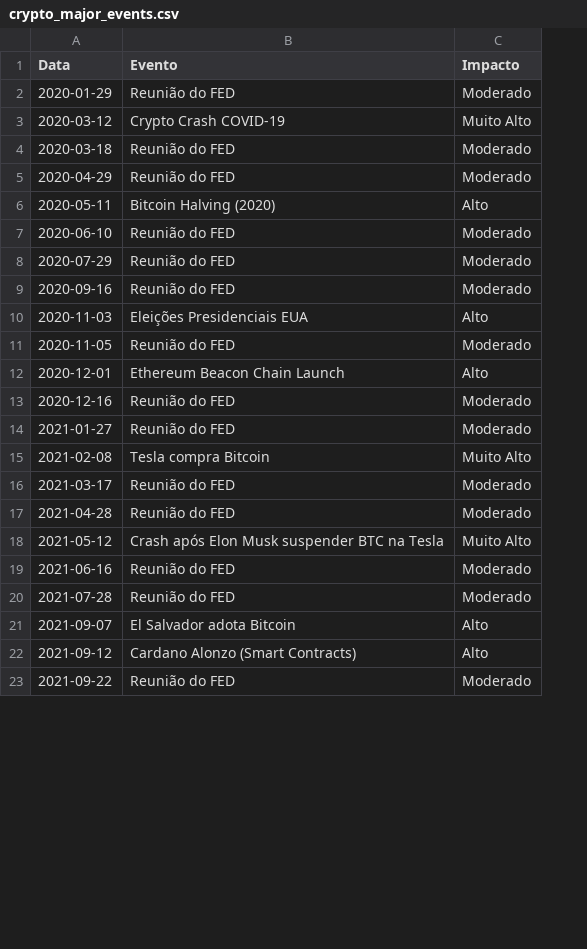
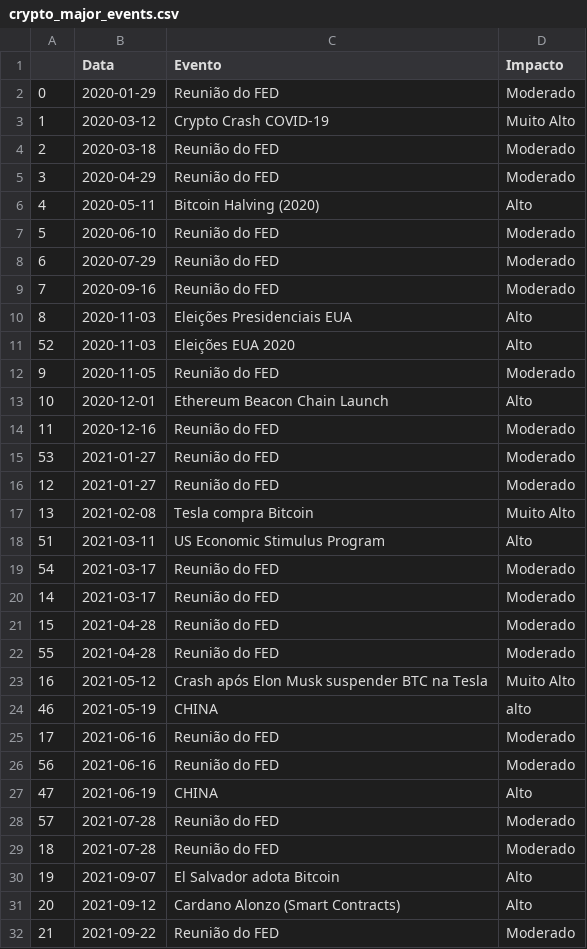
Before and after one commit to RuiPintoUM/Picheleiros-Empreendedores, a CSV file: datasets/crypto_major_events.csv, drawn as a sheet; only a part is shown; the diff covers the shown part only; the diff names each change by its address in the sheet, - before the commit and + after, or states it on an @@ line.

```diff
--- a/datasets/crypto_major_events.csv
+++ b/datasets/crypto_major_events.csv
+column A, rows 2-10: 0 | 1 | 2 | 3 | 4 | 5 | 6 | 7 | 8; rows 12-15: 9 | 10 | 11 | 53; row 17: 13; rows 20-21: 14 | 15; row 23: 16; row 25: 17; rows 29-32: 18 | 19 | 20 | 21
+row 11: 52 | 2020-11-03 | Eleições EUA 2020 | Alto
+row 16: 12 | 2021-01-27 | Reunião do FED | Moderado
+row 18: 51 | 2021-03-11 | US Economic Stimulus Program | Alto
+row 19: 54 | 2021-03-17 | Reunião do FED | Moderado
+row 22: 55 | 2021-04-28 | Reunião do FED | Moderado
@@ row 48 moved to row 24: 46 @@
+row 26: 56 | 2021-06-16 | Reunião do FED | Moderado
@@ row 49 moved to row 27: 47 @@
+row 28: 57 | 2021-07-28 | Reunião do FED | Moderado
```
Also changed, not shown: 13 added rows, 3 moved rows and 2 edited cells elsewhere in this file, basquet_com_ME_expandido.csv, 2 other files.
